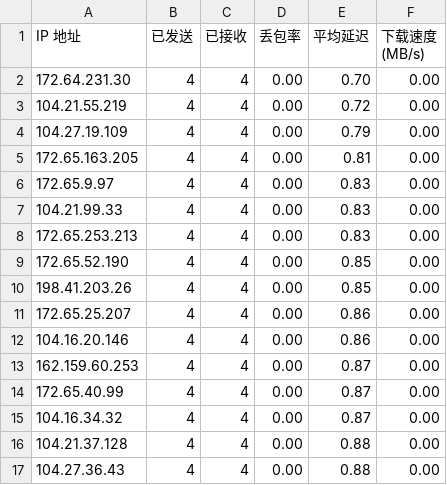
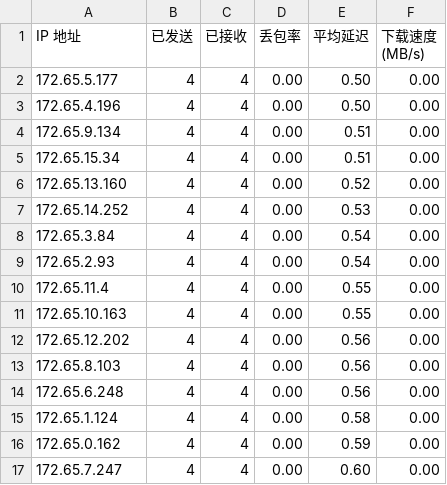
Before and after one commit to LycheeGuo/speedtest, a CSV file: ip.csv, drawn as a sheet; only a part is shown; the diff covers the shown part only.

Commit message:
Auto Update: Mon Dec 29 12:01:42 AM CET 2025

```diff
--- a/ip.csv
+++ b/ip.csv
@@ -1,17 +1,17 @@
 IP 地址,已发送,已接收,丢包率,平均延迟,下载速度 (MB/s)
-172.64.231.30,4,4,0.00,0.70,0.00
-104.21.55.219,4,4,0.00,0.72,0.00
-104.27.19.109,4,4,0.00,0.79,0.00
-172.65.163.205,4,4,0.00,0.81,0.00
-172.65.9.97,4,4,0.00,0.83,0.00
-104.21.99.33,4,4,0.00,0.83,0.00
-172.65.253.213,4,4,0.00,0.83,0.00
-172.65.52.190,4,4,0.00,0.85,0.00
-198.41.203.26,4,4,0.00,0.85,0.00
-172.65.25.207,4,4,0.00,0.86,0.00
-104.16.20.146,4,4,0.00,0.86,0.00
-162.159.60.253,4,4,0.00,0.87,0.00
-172.65.40.99,4,4,0.00,0.87,0.00
-104.16.34.32,4,4,0.00,0.87,0.00
-104.21.37.128,4,4,0.00,0.88,0.00
-104.27.36.43,4,4,0.00,0.88,0.00
+172.65.5.177,4,4,0.00,0.50,0.00
+172.65.4.196,4,4,0.00,0.50,0.00
+172.65.9.134,4,4,0.00,0.51,0.00
+172.65.15.34,4,4,0.00,0.51,0.00
+172.65.13.160,4,4,0.00,0.52,0.00
+172.65.14.252,4,4,0.00,0.53,0.00
+172.65.3.84,4,4,0.00,0.54,0.00
+172.65.2.93,4,4,0.00,0.54,0.00
+172.65.11.4,4,4,0.00,0.55,0.00
+172.65.10.163,4,4,0.00,0.55,0.00
+172.65.12.202,4,4,0.00,0.56,0.00
+172.65.8.103,4,4,0.00,0.56,0.00
+172.65.6.248,4,4,0.00,0.56,0.00
+172.65.1.124,4,4,0.00,0.58,0.00
+172.65.0.162,4,4,0.00,0.59,0.00
+172.65.7.247,4,4,0.00,0.60,0.00
```
Also changed, not shown: 68 edited cells elsewhere in this file.
